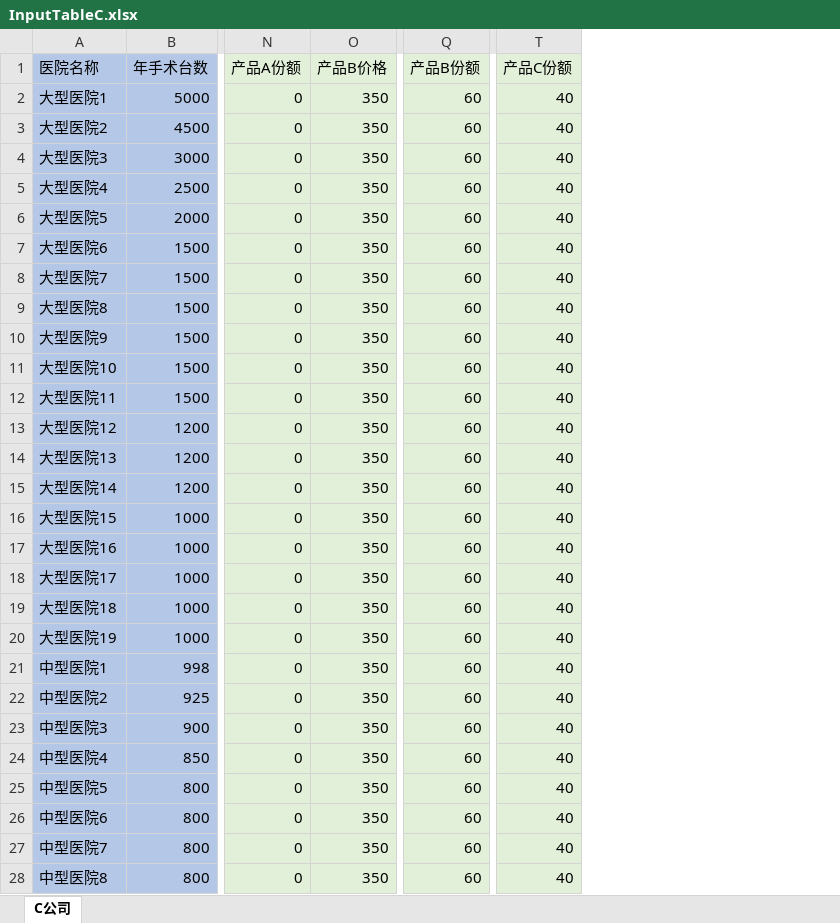
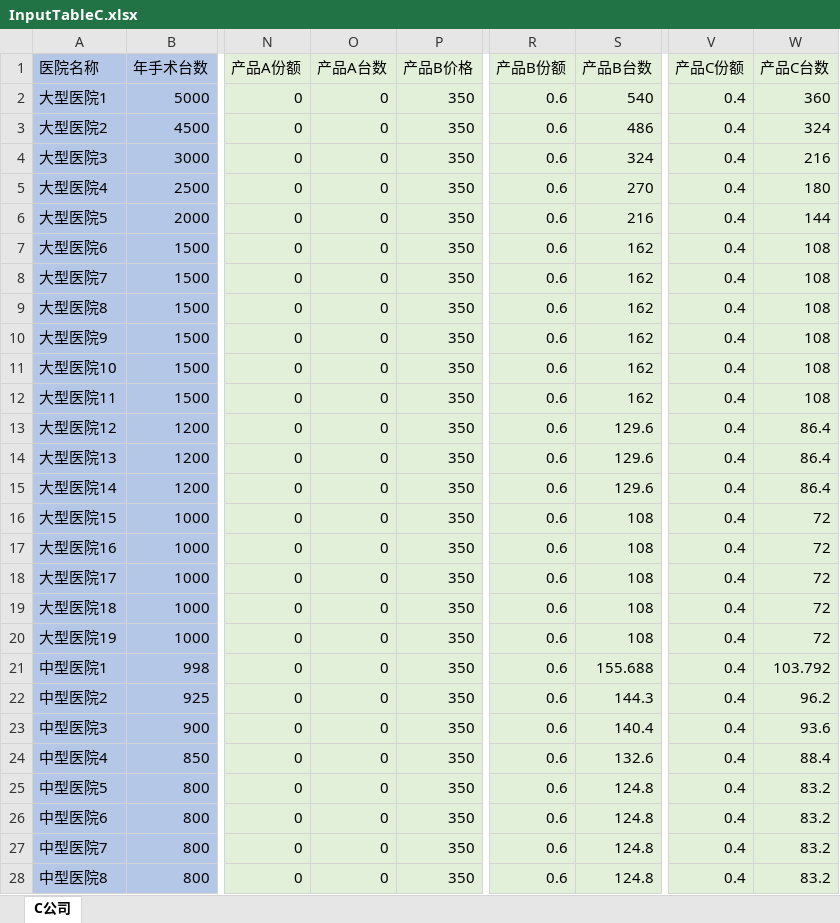
Before and after one commit to Kaoruha/MedicalWar, an Excel workbook: app/data/mould_new/InputTableC.xlsx, sheet C公司, drawn as a sheet; only a part is shown, gaps mark what is left out; values as stored, in another font and other column widths than the file's, no borders; addresses are those after the commit; the diff covers the shown part only; the diff names each change by its address in the sheet, - before the commit and + after, or states it on an @@ line.

```diff
--- a/app/data/mould_new/InputTableC.xlsx (sheet C公司)
+++ b/app/data/mould_new/InputTableC.xlsx (sheet C公司)
+column O (产品A台数), rows 2-28: all 0
+column S (产品B台数), rows 2-28: 540 | 486 | 324 | 270 | 216 | 162 | 162 | 162 | 162 | 162 | 162 | 129.6 | 129.6 | 129.6 | 108 | 108 | 108 | 108 | 108 | 155.688 | 144.3 | 140.4 | 132.6 | 124.8 | 124.8 | 124.8 | 124.8
+column W (产品C台数), rows 2-28: 360 | 324 | 216 | 180 | 144 | 108 | 108 | 108 | 108 | 108 | 108 | 86.4 | 86.4 | 86.4 | 72 | 72 | 72 | 72 | 72 | 103.792 | 96.2 | 93.6 | 88.4 | 83.2 | 83.2 | 83.2 | 83.2
-R2:R28 (产品B份额): 60
+R2:R28 (产品B份额): 0.6
-V2:V28 (产品C份额): 40
+V2:V28 (产品C份额): 0.4
```
Also changed, not shown: 84 edited cells elsewhere in this sheet, formulas that keep their value, app/data/mould_new/InputTableA.xlsx, app/data/mould_new/InputTableB.xlsx, 13 other files.
